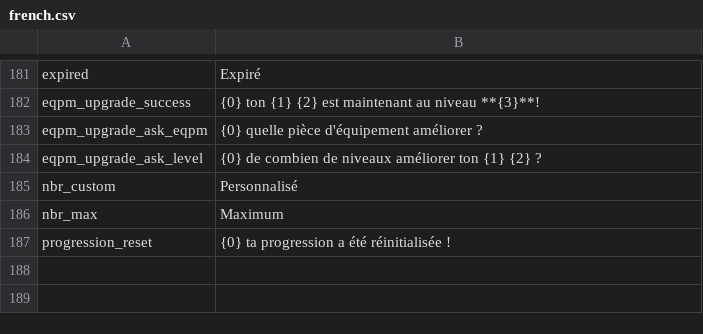
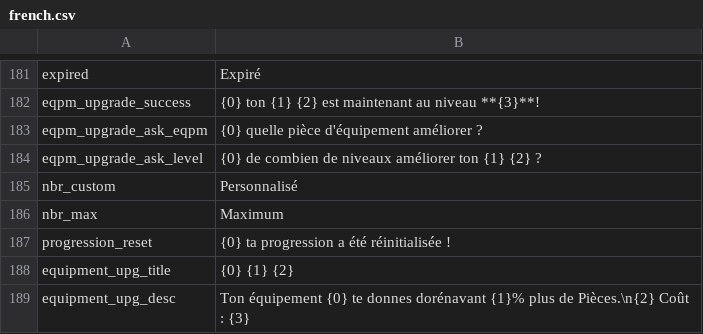
Before and after one commit to Astri2/IdleBot, a CSV file: app/src/main/resources/lang/french.csv, drawn as a sheet; only a part is shown, gaps mark what is left out; the diff names each change by its address in the sheet, - before the commit and + after, or states it on an @@ line.

Commit message:
Upgrade System Implementation (resources)

```diff
--- a/app/src/main/resources/lang/french.csv
+++ b/app/src/main/resources/lang/french.csv
+row 188: equipment_upg_title | {0} {1} {2}
+row 189: equipment_upg_desc | Ton équipement {0} te donnes dorénavant {1}% plus de Pièces.\n{2} Coût : {3}
```
Also changed, not shown: app/src/main/resources/lang/english.csv, 1 other file.
